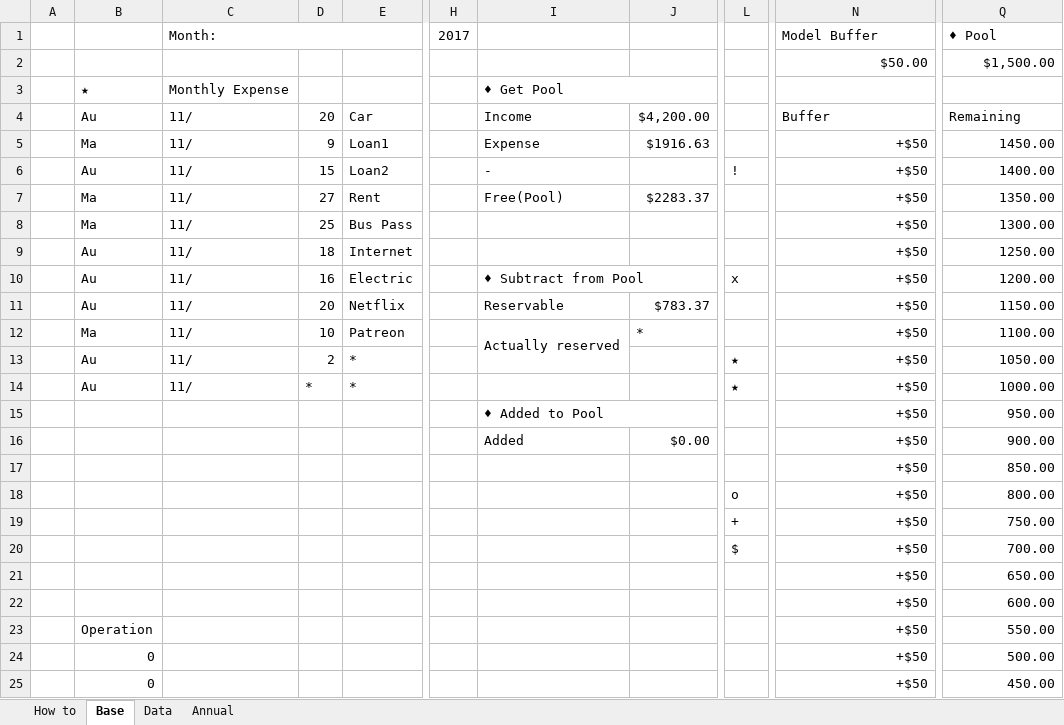
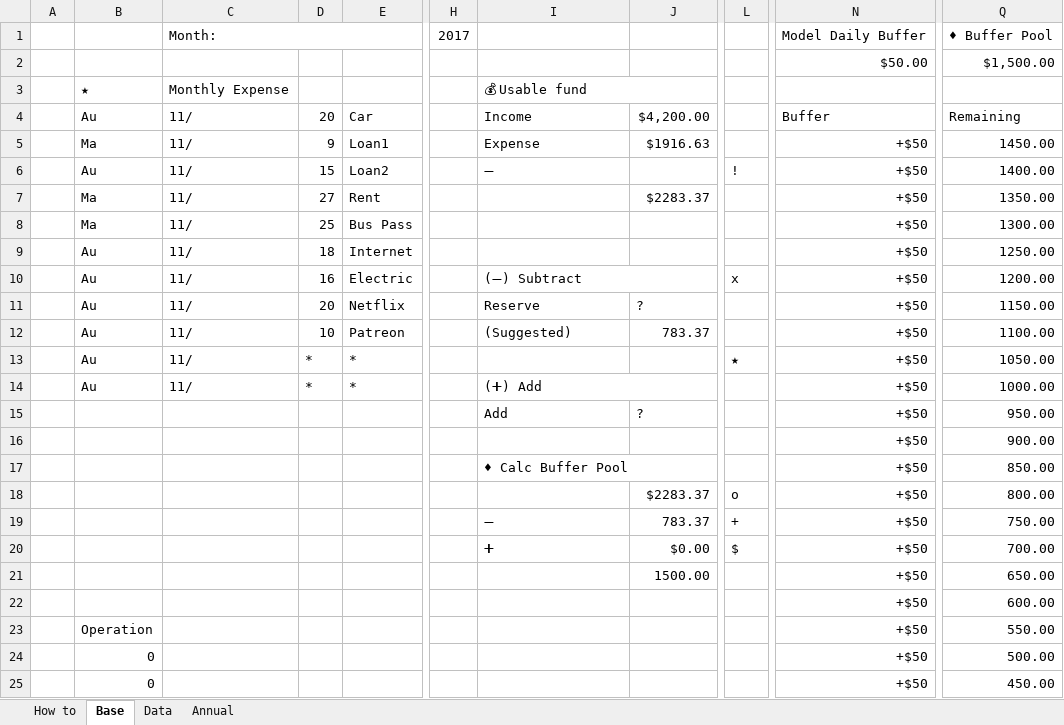
Before and after one commit to BoxBasket/money-buffer, an Excel workbook: MoneyBufferSheet_v6.xlsx, sheet Base, drawn as a sheet; only a part is shown, gaps mark what is left out; values as stored, in another font and other column widths than the file's, no cell formats; charts and pictures and conditional formats not drawn; the diff names each change by its address in the sheet, - before the commit and + after, or states it on an @@ line.

Commit message:
Improved layout

```diff
--- a/MoneyBufferSheet_v6.xlsx (sheet Base)
+++ b/MoneyBufferSheet_v6.xlsx (sheet Base)
-N1: Model Buffer
+N1: Model Daily Buffer
-Q1: ♦ Pool
+Q1: ♦ Buffer Pool
-I3: ♦ Get Pool
+I3: 💰 Usable fund
-I6: -
+I6: ➖
-I7: Free(Pool)
+I7: (empty)
-I10: ♦ Subtract from Pool
+I10: (➖) Subtract
-I11: Reservable
+I11: Reserve
-J11: $783.37
+J11: ?
-B12: Ma
+B12: Au
-I12: Actually reserved
+I12: (Suggested)
-I12:I13 merged
-J12: *
+J12: 783.37
-D13: 2
+D13: *
-I14: (empty)
+I14: (➕) Add
+I14:J14 merged
-L14: ★
+L14: (empty)
-I15: ♦ Added to Pool
+I15: Add
-I15:J15 merged
-J15: (empty)
+J15: ?
-I16: Added
+I16: (empty)
-J16: $0.00
+J16: (empty)
-I17: (empty)
+I17: ♦ Calc Buffer Pool
+I17:J17 merged
-J18: (empty)
+J18: $2283.37
-I19: (empty)
+I19: ➖
-J19: (empty)
+J19: 783.37
-I20: (empty)
+I20: ➕
-J20: (empty)
+J20: $0.00
-J21: (empty)
+J21: 1500.00
```
Also changed, not shown: cell formats, formulas that keep their value, charts or pictures.
